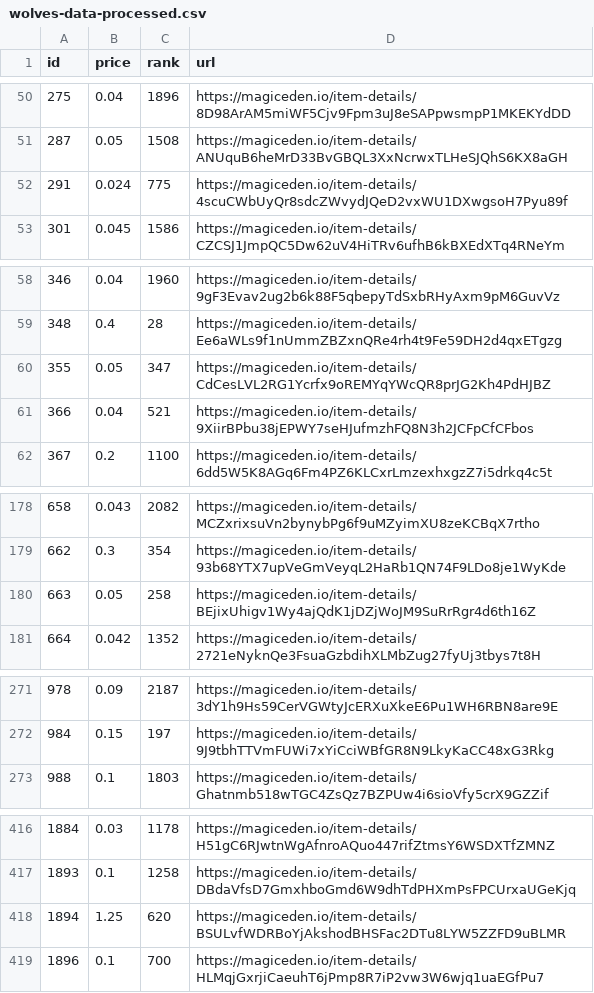
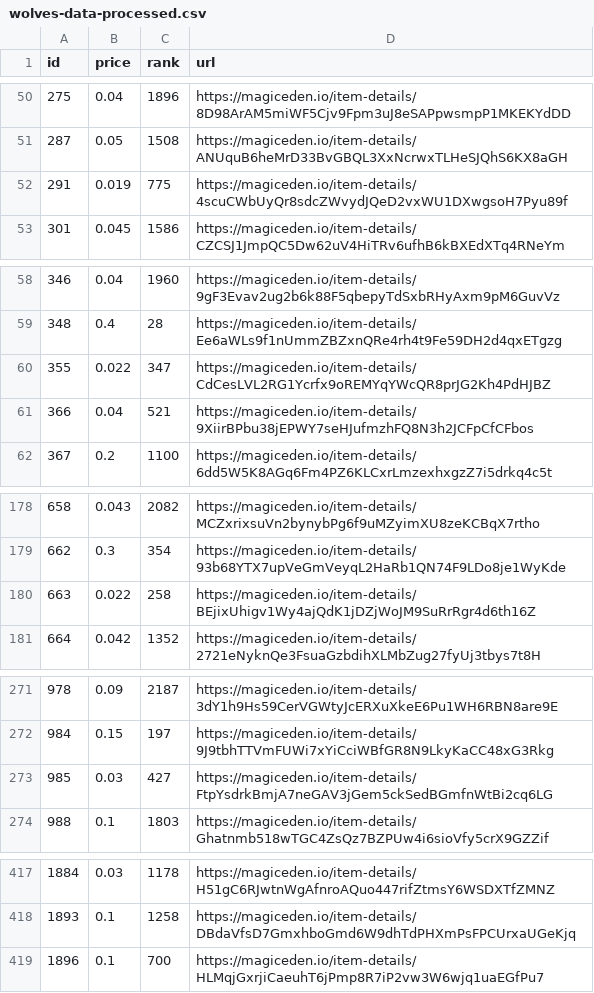
Before and after one commit to braposo/magiceden-wolves-monitor, a CSV file: wolves-data-processed.csv, drawn as a sheet; only a part is shown, gaps mark what is left out; the diff covers the shown part only.

Commit message:
Flat: latest data (2021-11-09T19:12:18.894Z) {   "date": "2021-11-09T19:12:18.894Z",   "files": [     {       "name": "wolves-data-processed.csv",       "deltaBytes": 1,       "source": "https://api-mainnet.magiceden.io/rpc/getListedNFTsByQuery?q=%7B%22%24match%22%3A%7B%22collectionSymbol%22%3A%22wolves_of_sol_street%22%7D%2C%22%24sort%22%3A%7B%22takerAmount%22%3A1%2C%22createdAt%22%3A-1%7D%7D"     },     {       "name": "wolves-data.json",       "deltaBytes": 8,       "source": "https://api-mainnet.magiceden.io/rpc/getListedNFTsByQuery?q=%7B%22%24match%22%3A%7B%22collectionSymbol%22%3A%22wolves_of_sol_street%22%7D%2C%22%24sort%22%3A%7B%22takerAmount%22%3A1%2C%22createdAt%22%3A-1%7D%7D"     }   ] }

```diff
--- a/wolves-data-processed.csv
+++ b/wolves-data-processed.csv
@@ -51,3 +51,3 @@ id,price,rank,url
 287,0.05,1508,https://magiceden.io/item-details/ANUquB6heMrD33BvGBQL3XxNcrwxTLHeSJQhS6KX8aGH
-291,0.024,775,https://magiceden.io/item-details/4scuCWbUyQr8sdcZWvydJQeD2vxWU1DXwgsoH7Pyu89f
+291,0.019,775,https://magiceden.io/item-details/4scuCWbUyQr8sdcZWvydJQeD2vxWU1DXwgsoH7Pyu89f
 301,0.045,1586,https://magiceden.io/item-details/CZCSJ1JmpQC5Dw62uV4HiTRv6ufhB6kBXEdXTq4RNeYm
@@ -59,3 +59,3 @@ id,price,rank,url
 348,0.4,28,https://magiceden.io/item-details/Ee6aWLs9f1nUmmZBZxnQRe4rh4t9Fe59DH2d4qxETgzg
-355,0.05,347,https://magiceden.io/item-details/CdCesLVL2RG1Ycrfx9oREMYqYWcQR8prJG2Kh4PdHJBZ
+355,0.022,347,https://magiceden.io/item-details/CdCesLVL2RG1Ycrfx9oREMYqYWcQR8prJG2Kh4PdHJBZ
 366,0.04,521,https://magiceden.io/item-details/9XiirBPbu38jEPWY7seHJufmzhFQ8N3h2JCFpCfCFbos
@@ -179,3 +179,3 @@ id,price,rank,url
 662,0.3,354,https://magiceden.io/item-details/93b68YTX7upVeGmVeyqL2HaRb1QN74F9LDo8je1WyKde
-663,0.05,258,https://magiceden.io/item-details/BEjixUhigv1Wy4ajQdK1jDZjWoJM9SuRrRgr4d6th16Z
+663,0.022,258,https://magiceden.io/item-details/BEjixUhigv1Wy4ajQdK1jDZjWoJM9SuRrRgr4d6th16Z
 664,0.042,1352,https://magiceden.io/item-details/2721eNyknQe3FsuaGzbdihXLMbZug27fyUj3tbys7t8H
@@ -272,2 +272,3 @@ id,price,rank,url
 984,0.15,197,https://magiceden.io/item-details/9J9tbhTTVmFUWi7xYiCciWBfGR8N9LkyKaCC48xG3Rkg
+985,0.03,427,https://magiceden.io/item-details/FtpYsdrkBmjA7neGAV3jGem5ckSedBGmfnWtBi2cq6LG
 988,0.1,1803,https://magiceden.io/item-details/Ghatnmb518wTGC4ZsQz7BZPUw4i6sioVfy5crX9GZZif
@@ -417,3 +418,2 @@ id,price,rank,url
 1893,0.1,1258,https://magiceden.io/item-details/DBdaVfsD7GmxhboGmd6W9dhTdPHXmPsFPCUrxaUGeKjq
-1894,1.25,620,https://magiceden.io/item-details/BSULvfWDRBoYjAkshodBHSFac2DTu8LYW5ZZFD9uBLMR
 1896,0.1,700,https://magiceden.io/item-details/HLMqjGxrjiCaeuhT6jPmp8R7iP2vw3W6wjq1uaEGfPu7
```
Also changed, not shown: 2 edited cells elsewhere in this file, 1 other file.
